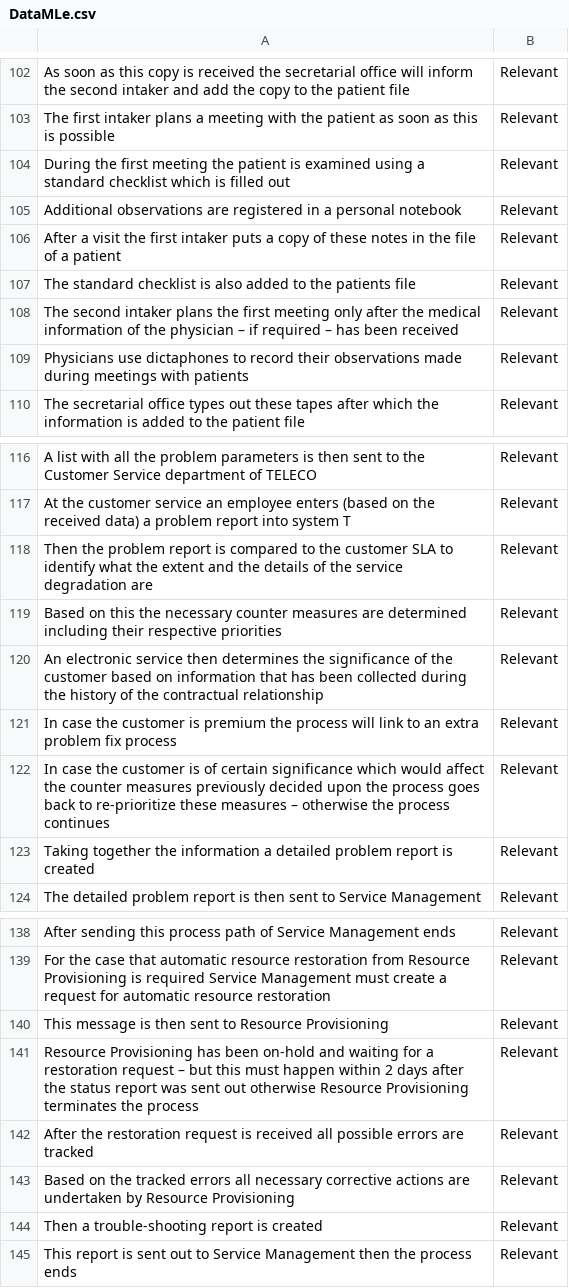
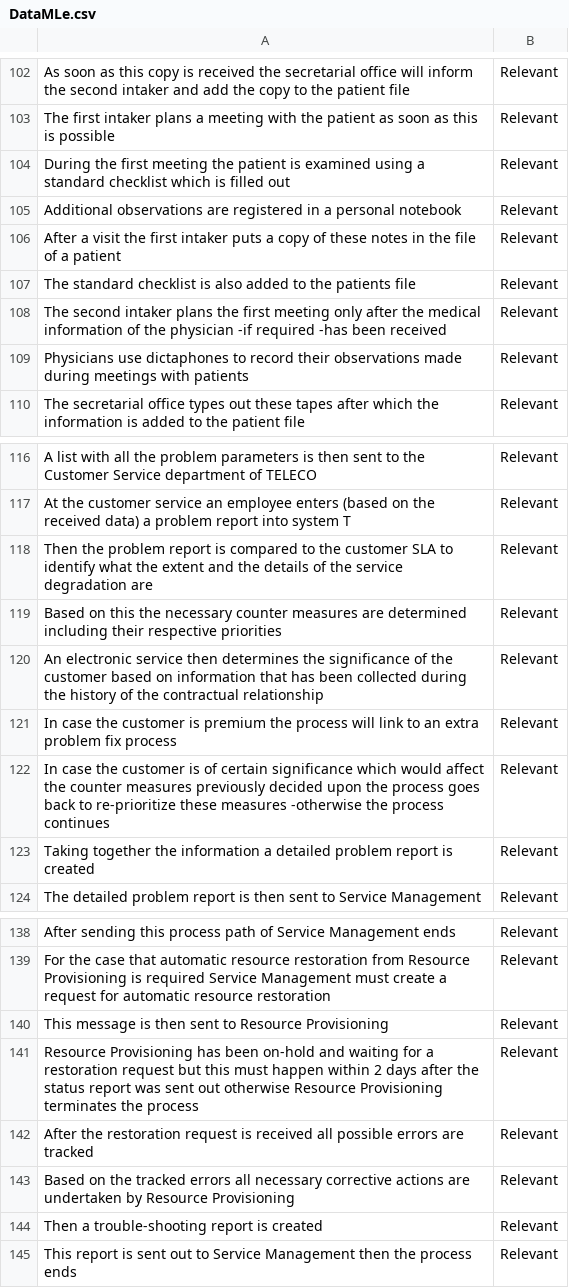
Before and after one commit to JulieJamar/test, a CSV file: DataMLe.csv, drawn as a sheet; only a part is shown, gaps mark what is left out.

Commit message:
Add files via upload

```diff
--- a/DataMLe.csv
+++ b/DataMLe.csv
@@ -107,3 +107,3 @@ After a visit  the first intaker puts a copy of these notes in the file of a pat
 The standard checklist is also added to the patients file,Relevant
-The second intaker plans the first meeting only after the medical information of the physician – if required – has been received,Relevant
+The second intaker plans the first meeting only after the medical information of the physician -if required -has been received,Relevant
 Physicians use dictaphones to record their observations made during meetings with patients,Relevant
@@ -121,3 +121,3 @@ An electronic service then determines the significance of the customer based on
 In case the customer is premium  the process will link to an extra problem fix process,Relevant
-In case the customer is of certain significance which would affect the counter measures previously decided upon  the process goes back to re-prioritize these measures – otherwise the process continues,Relevant
+In case the customer is of certain significance which would affect the counter measures previously decided upon  the process goes back to re-prioritize these measures -otherwise the process continues,Relevant
 Taking together the information a detailed problem report is created,Relevant
@@ -140,3 +140,3 @@ For the case that automatic resource restoration from Resource Provisioning is r
 This message is then sent to Resource Provisioning,Relevant
-Resource Provisioning has been on-hold and waiting for a restoration request – but this must happen within 2 days after the status report was sent out  otherwise Resource Provisioning terminates the process,Relevant
+Resource Provisioning has been on-hold and waiting for a restoration request but this must happen within 2 days after the status report was sent out  otherwise Resource Provisioning terminates the process,Relevant
 After the restoration request is received  all possible errors are tracked,Relevant
```
